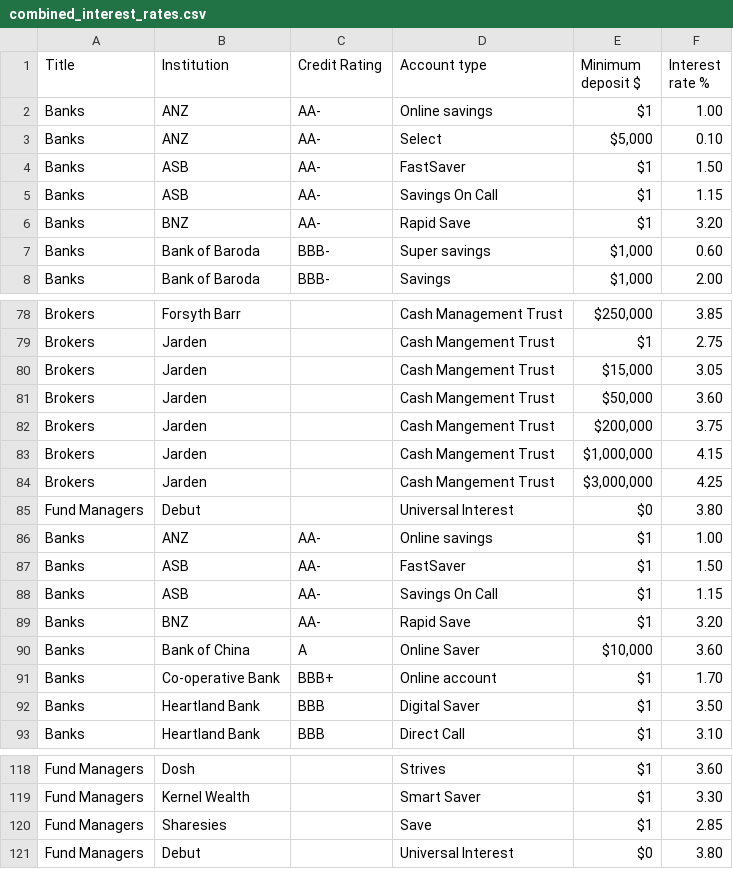
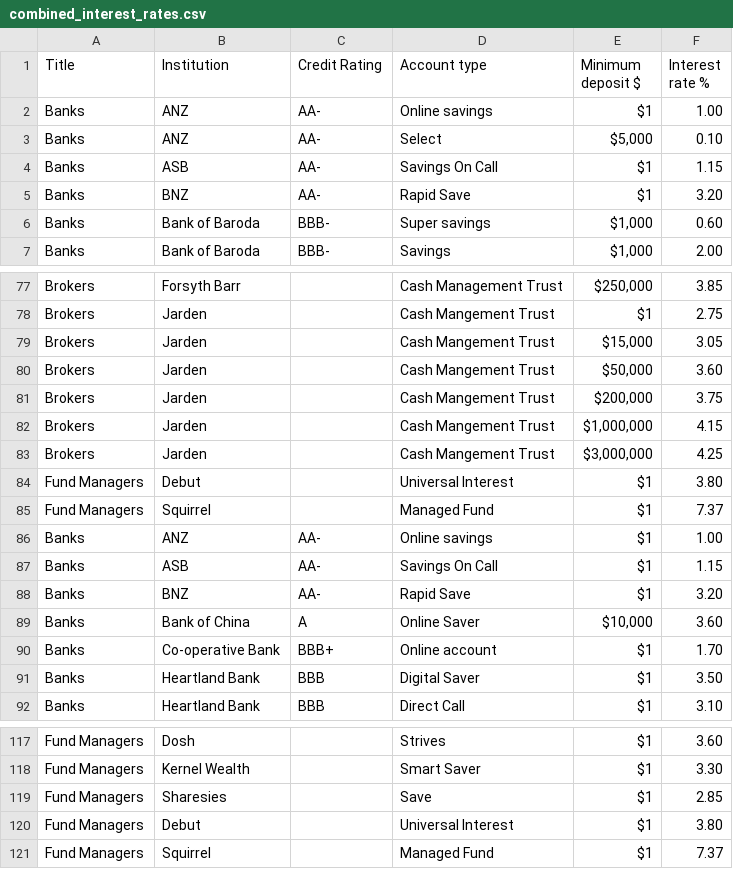
Before and after one commit to adriel/nz_interest, a CSV file: combined_interest_rates.csv, drawn as a sheet; only a part is shown, gaps mark what is left out.

```diff
--- a/combined_interest_rates.csv
+++ b/combined_interest_rates.csv
@@ -3,3 +3,2 @@ Banks,ANZ,AA-,Online savings,$1,1.00
 Banks,ANZ,AA-,Select,"$5,000",0.10
-Banks,ASB,AA-,FastSaver,$1,1.50
 Banks,ASB,AA-,Savings On Call,$1,1.15
@@ -84,5 +83,5 @@ Brokers,Jarden,,Cash Mangement Trust,"$1,000,000",4.15
 Brokers,Jarden,,Cash Mangement Trust,"$3,000,000",4.25
-Fund Managers,Debut,,Universal Interest,$0,3.80
+Fund Managers,Debut,,Universal Interest,$1,3.80
+Fund Managers,Squirrel,,Managed Fund,$1,7.37
 Banks,ANZ,AA-,Online savings,$1,1.00
-Banks,ASB,AA-,FastSaver,$1,1.50
 Banks,ASB,AA-,Savings On Call,$1,1.15
@@ -120,2 +119,3 @@ Fund Managers,Kernel Wealth,,Smart Saver,$1,3.30
 Fund Managers,Sharesies,,Save,$1,2.85
-Fund Managers,Debut,,Universal Interest,$0,3.80
+Fund Managers,Debut,,Universal Interest,$1,3.80
+Fund Managers,Squirrel,,Managed Fund,$1,7.37
```
Also changed, not shown: 1 other file.
